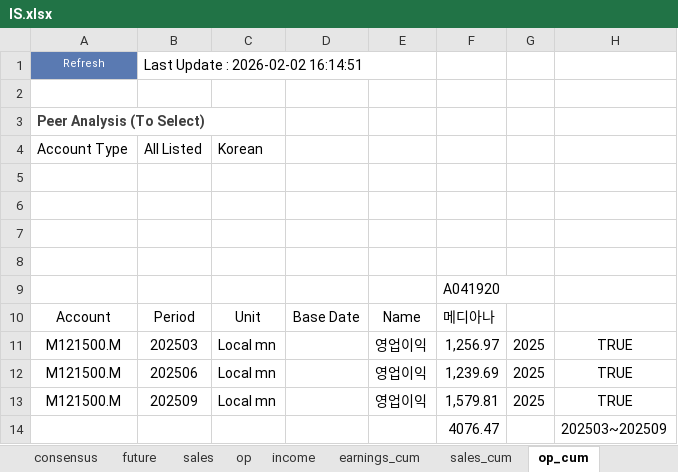
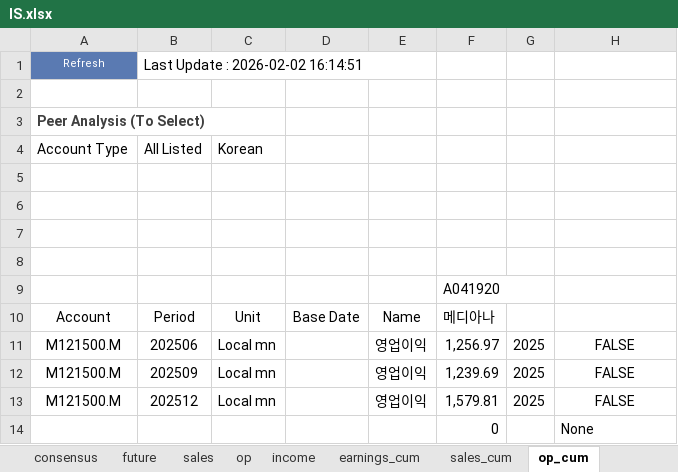
Before and after one commit to kyoujinkim/AI_Reporter, an Excel workbook: data/IS.xlsx, sheet op_cum, drawn as a sheet; values as stored, in another font and other column widths than the file's, no borders; removed rows and columns are numbered as before the commit, all else as after; the diff names each change by its address in the sheet, - before the commit and + after, or states it on an @@ line.

```diff
--- a/data/IS.xlsx (sheet op_cum)
+++ b/data/IS.xlsx (sheet op_cum)
-B11: 202503
+B11: 202506
-H11:H13: TRUE
+H11:H13: FALSE
-B12: 202506
+B12: 202509
-B13: 202509
+B13: 202512
-row 14:  |  |  |  |  | 4076.47 |  | 202503~202509
+row 14:  |  |  |  |  | 0 |  | None
```
Also changed, not shown: sheet netdebt, sheet earnings_cum, sheet income_cum, sheet sales_cum, sheet costincome, sheet op, 6 more sheets, formulas that keep their value, 8 other files.
